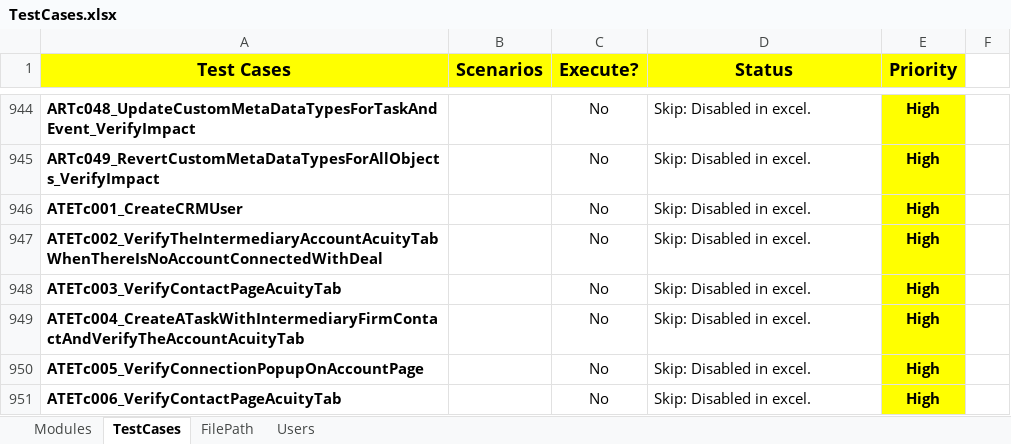
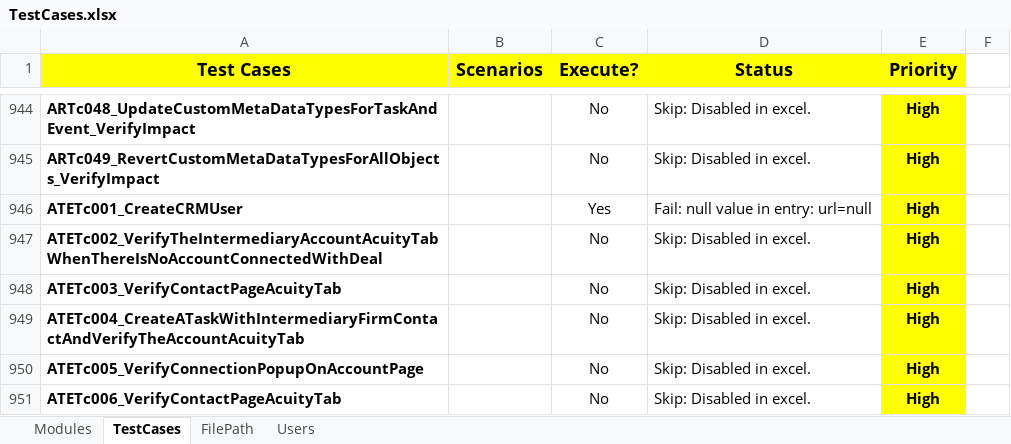
Before and after one commit to NitinNavatar/PE4.7, an Excel workbook: TestCases.xlsx, sheet TestCases, drawn as a sheet; only a part is shown, gaps mark what is left out; values as stored, in another font and other column widths than the file's, no borders; conditional formats not drawn; the diff names each change by its address in the sheet, - before the commit and + after, or states it on an @@ line.

```diff
--- a/TestCases.xlsx (sheet TestCases)
+++ b/TestCases.xlsx (sheet TestCases)
-C946 (Execute?): No
+C946 (Execute?): Yes
-D946 (Status): Skip: Disabled in excel.
+D946 (Status): Fail: null value in entry: url=null
```
Also changed, not shown: sheet Users, sheet Modules, 1 other file.
